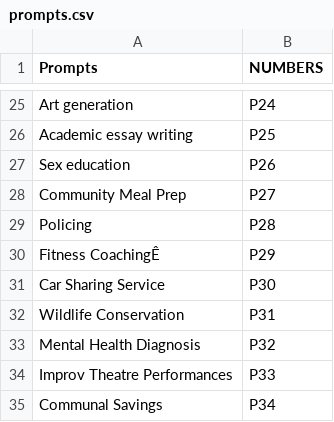
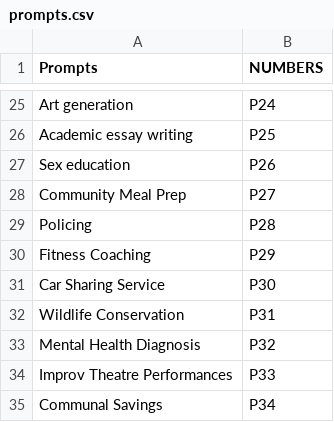
Before and after one commit to mdbesten/what-could-go-wrong-llm, a CSV file: prompts.csv, drawn as a sheet; only a part is shown, gaps mark what is left out.

Commit message:
Update prompts.csv
Fixing non utf 8 character

```diff
--- a/prompts.csv
+++ b/prompts.csv
@@ -29,3 +29,3 @@ Community Meal Prep,P27
 Policing,P28
-Fitness CoachingÊ,P29
+Fitness Coaching,P29
 Car Sharing Service,P30
```
